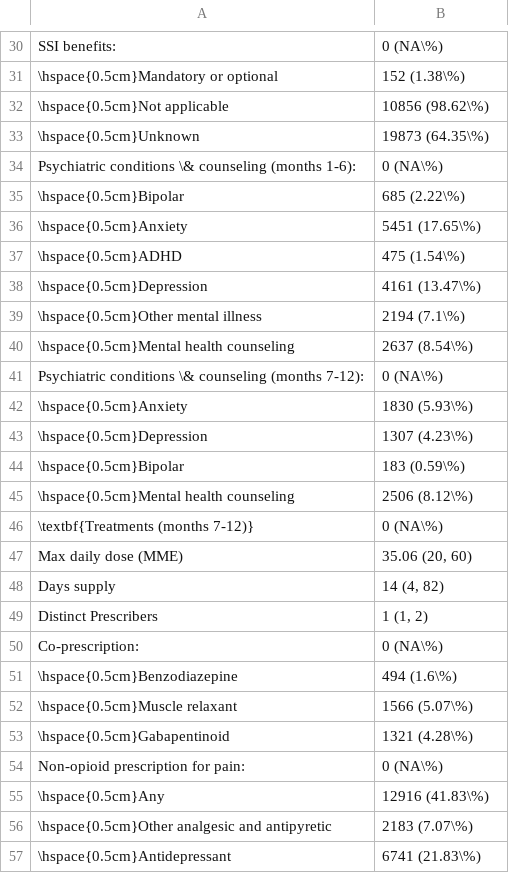
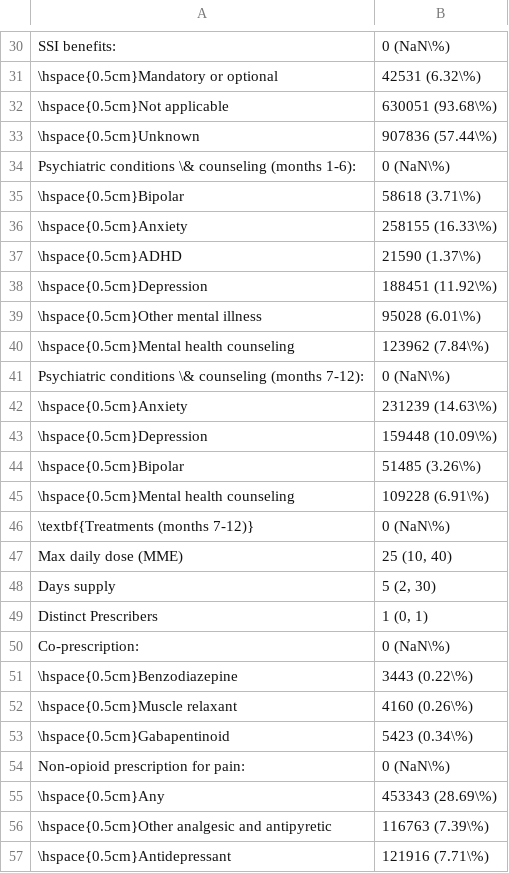
Before and after one commit to CI-NYC/low-back-therapies, a CSV file: scripts/03_merge_cohort/table_one.csv, drawn as a sheet; only a part is shown, gaps mark what is left out; the diff covers the shown part only.

```diff
--- a/scripts/03_merge_cohort/table_one.csv
+++ b/scripts/03_merge_cohort/table_one.csv
@@ -30,28 +30,28 @@
-"SSI benefits:","0 (NA\%)"
-"\hspace{0.5cm}Mandatory or optional","152 (1.38\%)"
-"\hspace{0.5cm}Not applicable","10856 (98.62\%)"
-"\hspace{0.5cm}Unknown","19873 (64.35\%)"
-"Psychiatric conditions \& counseling (months 1-6):","0 (NA\%)"
-"\hspace{0.5cm}Bipolar","685 (2.22\%)"
-"\hspace{0.5cm}Anxiety","5451 (17.65\%)"
-"\hspace{0.5cm}ADHD","475 (1.54\%)"
-"\hspace{0.5cm}Depression","4161 (13.47\%)"
-"\hspace{0.5cm}Other mental illness","2194 (7.1\%)"
-"\hspace{0.5cm}Mental health counseling","2637 (8.54\%)"
-"Psychiatric conditions \& counseling (months 7-12):","0 (NA\%)"
-"\hspace{0.5cm}Anxiety","1830 (5.93\%)"
-"\hspace{0.5cm}Depression","1307 (4.23\%)"
-"\hspace{0.5cm}Bipolar","183 (0.59\%)"
-"\hspace{0.5cm}Mental health counseling","2506 (8.12\%)"
-"\textbf{Treatments (months 7-12)}","0 (NA\%)"
-"Max daily dose (MME)","35.06 (20, 60)"
-"Days supply","14 (4, 82)"
-"Distinct Prescribers","1 (1, 2)"
-"Co-prescription:","0 (NA\%)"
-"\hspace{0.5cm}Benzodiazepine","494 (1.6\%)"
-"\hspace{0.5cm}Muscle relaxant","1566 (5.07\%)"
-"\hspace{0.5cm}Gabapentinoid","1321 (4.28\%)"
-"Non-opioid prescription for pain:","0 (NA\%)"
-"\hspace{0.5cm}Any","12916 (41.83\%)"
-"\hspace{0.5cm}Other analgesic and antipyretic","2183 (7.07\%)"
-"\hspace{0.5cm}Antidepressant","6741 (21.83\%)"
+"SSI benefits:","0 (NaN\%)"
+"\hspace{0.5cm}Mandatory or optional","42531 (6.32\%)"
+"\hspace{0.5cm}Not applicable","630051 (93.68\%)"
+"\hspace{0.5cm}Unknown","907836 (57.44\%)"
+"Psychiatric conditions \& counseling (months 1-6):","0 (NaN\%)"
+"\hspace{0.5cm}Bipolar","58618 (3.71\%)"
+"\hspace{0.5cm}Anxiety","258155 (16.33\%)"
+"\hspace{0.5cm}ADHD","21590 (1.37\%)"
+"\hspace{0.5cm}Depression","188451 (11.92\%)"
+"\hspace{0.5cm}Other mental illness","95028 (6.01\%)"
+"\hspace{0.5cm}Mental health counseling","123962 (7.84\%)"
+"Psychiatric conditions \& counseling (months 7-12):","0 (NaN\%)"
+"\hspace{0.5cm}Anxiety","231239 (14.63\%)"
+"\hspace{0.5cm}Depression","159448 (10.09\%)"
+"\hspace{0.5cm}Bipolar","51485 (3.26\%)"
+"\hspace{0.5cm}Mental health counseling","109228 (6.91\%)"
+"\textbf{Treatments (months 7-12)}","0 (NaN\%)"
+"Max daily dose (MME)","25 (10, 40)"
+"Days supply","5 (2, 30)"
+"Distinct Prescribers","1 (0, 1)"
+"Co-prescription:","0 (NaN\%)"
+"\hspace{0.5cm}Benzodiazepine","3443 (0.22\%)"
+"\hspace{0.5cm}Muscle relaxant","4160 (0.26\%)"
+"\hspace{0.5cm}Gabapentinoid","5423 (0.34\%)"
+"Non-opioid prescription for pain:","0 (NaN\%)"
+"\hspace{0.5cm}Any","453343 (28.69\%)"
+"\hspace{0.5cm}Other analgesic and antipyretic","116763 (7.39\%)"
+"\hspace{0.5cm}Antidepressant","121916 (7.71\%)"
```
Also changed, not shown: 2 added rows, 1 removed row and 42 edited cells elsewhere in this file, scripts/03_merge_cohort/table_one_part1.csv, scripts/03_merge_cohort/table_one_part2.csv, 42 other files.
